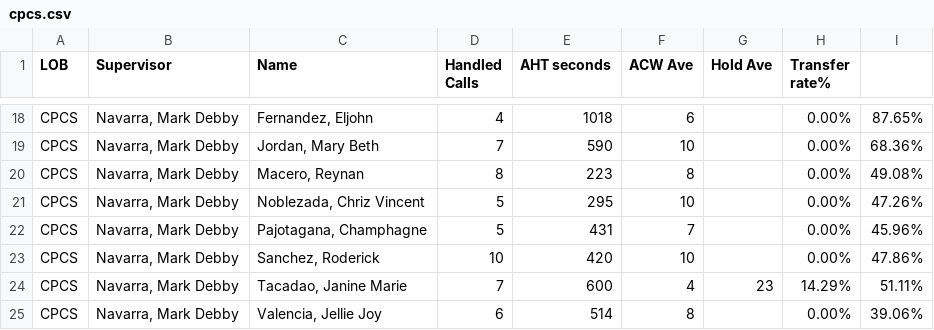
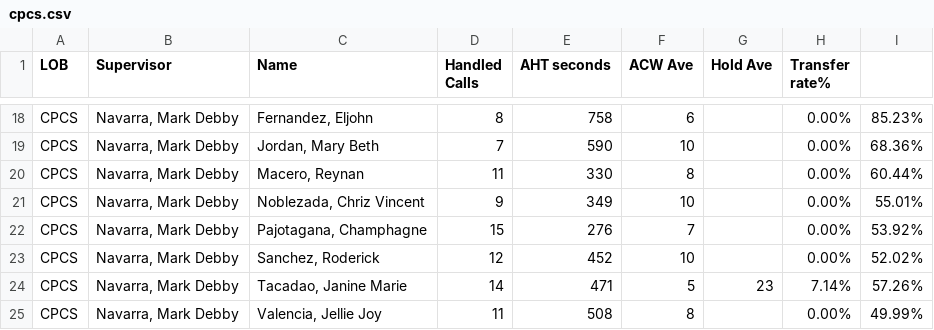
Before and after one commit to cbandoy/CPCSAHTinterval, a CSV file: cpcs.csv, drawn as a sheet; only a part is shown, gaps mark what is left out; the diff covers the shown part only; the diff names each change by its address in the sheet, - before the commit and + after, or states it on an @@ line.

```diff
--- a/cpcs.csv
+++ b/cpcs.csv
-D18 (Handled Calls): 4
+D18 (Handled Calls): 8
-E18 (AHT seconds): 1018
+E18 (AHT seconds): 758
-I18: 87.65%
+I18: 85.23%
-D20 (Handled Calls): 8
+D20 (Handled Calls): 11
-E20 (AHT seconds): 223
+E20 (AHT seconds): 330
-I20: 49.08%
+I20: 60.44%
-D21 (Handled Calls): 5
+D21 (Handled Calls): 9
-E21 (AHT seconds): 295
+E21 (AHT seconds): 349
-I21: 47.26%
+I21: 55.01%
-D22 (Handled Calls): 5
+D22 (Handled Calls): 15
-E22 (AHT seconds): 431
+E22 (AHT seconds): 276
-I22: 45.96%
+I22: 53.92%
-D23 (Handled Calls): 10
+D23 (Handled Calls): 12
-E23 (AHT seconds): 420
+E23 (AHT seconds): 452
-I23: 47.86%
+I23: 52.02%
-D24 (Handled Calls): 7
+D24 (Handled Calls): 14
-E24 (AHT seconds): 600
+E24 (AHT seconds): 471
-F24 (ACW Ave): 4
+F24 (ACW Ave): 5
-H24 (Transfer rate%): 14.29%
+H24 (Transfer rate%): 7.14%
-I24: 51.11%
+I24: 57.26%
-D25 (Handled Calls): 6
+D25 (Handled Calls): 11
-E25 (AHT seconds): 514
+E25 (AHT seconds): 508
-I25: 39.06%
+I25: 49.99%
```
Also changed, not shown: 63 edited cells elsewhere in this file, cpcsAHT.csv.
